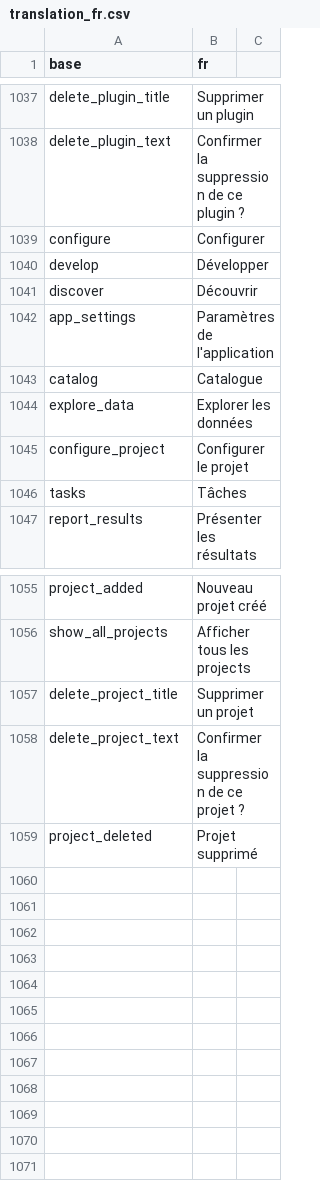
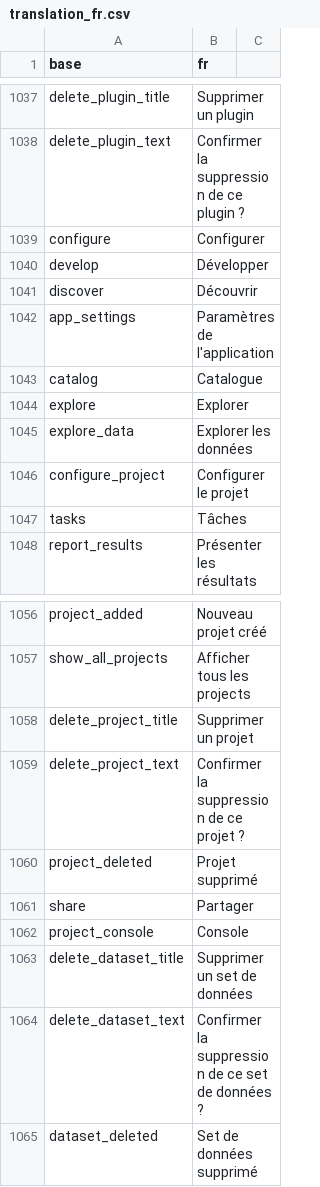
Before and after one commit to BorisDelange/LinkR, a CSV file: inst/translations/translation_fr.csv, drawn as a sheet; only a part is shown, gaps mark what is left out; the diff names each change by its address in the sheet, - before the commit and + after, or states it on an @@ line.

Commit message:
Add datasets page

```diff
--- a/inst/translations/translation_fr.csv
+++ b/inst/translations/translation_fr.csv
+row 1044: explore | Explorer
+row 1061: share | Partager
+row 1062: project_console | Console
+row 1063: delete_dataset_title | Supprimer un set de données
+row 1064: delete_dataset_text | Confirmer la suppression de ce set de données ?
+row 1065: dataset_deleted | Set de données supprimé
```
Also changed, not shown: inst/translations/translation_en.csv, 12 other files.
